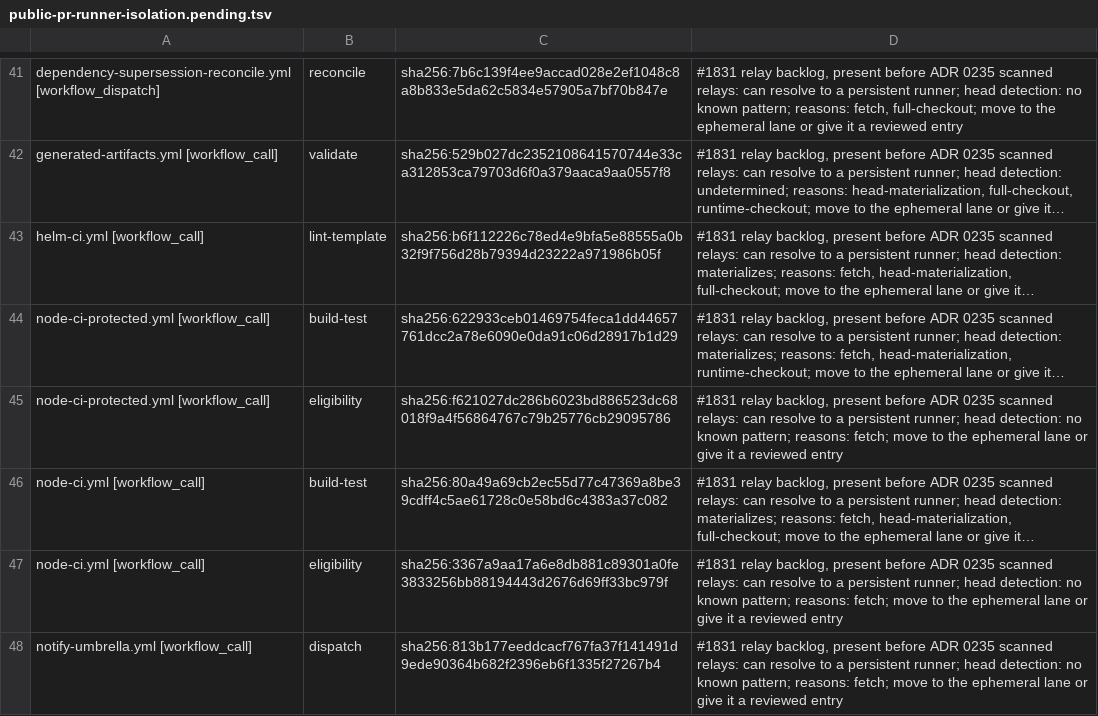
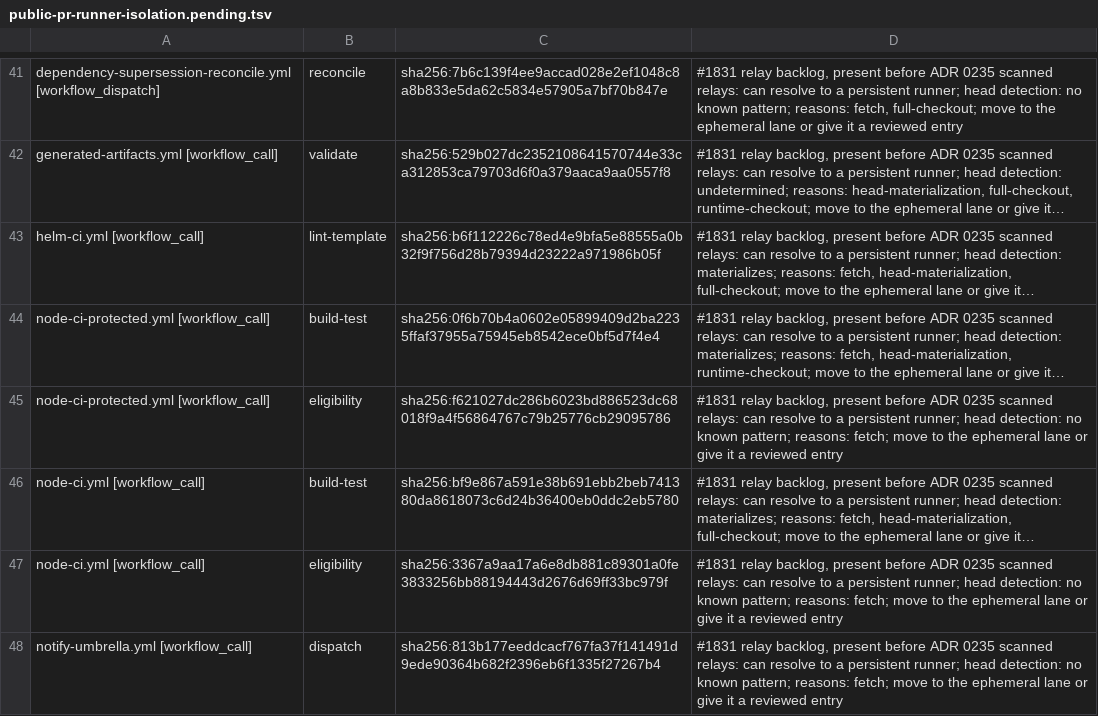
Before and after one commit to verJSON/.github, a TSV file: scripts/ci-gate/public-pr-runner-isolation.pending.tsv, drawn as a sheet; only a part is shown, gaps mark what is left out; long unchanged cells end in …; the diff names each change by its address in the sheet, - before the commit and + after, or states it on an @@ line.

```diff
--- a/scripts/ci-gate/public-pr-runner-isolation.pending.tsv
+++ b/scripts/ci-gate/public-pr-runner-isolation.pending.tsv
-C44: sha256:622933ceb01469754feca1dd44657761dcc2a78e6090e0da91c06d28917b1d29
+C44: sha256:0f6b70b4a0602e05899409d2ba2235ffaf37955a75945eb8542ece0bf5d7f4e4
-C46: sha256:80a49a69cb2ec55d77c47369a8be39cdff4c5ae61728c0e58bd6c4383a37c082
+C46: sha256:bf9e867a591e38b691ebb2beb741380da8618073c6d24b36400eb0ddc2eb5780
```
Also changed, not shown: 14 other files.
